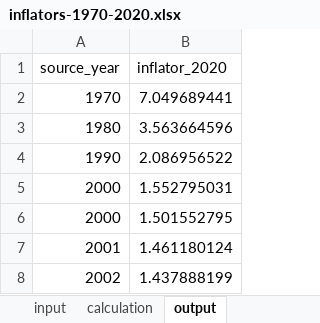
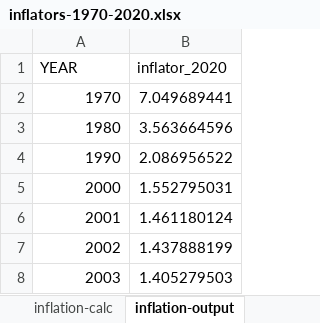
Before and after one commit to lorae/households-over-the-years, an Excel workbook: reference/inflators-1970-2020.xlsx, sheet inflation-output, drawn as a sheet; only a part is shown; the shorter side is filled out with more unchanged rows; values as stored, in another font and other column widths than the file's, no borders; the diff names each change by its address in the sheet, - before the commit and + after, or states it on an @@ line.

```diff
--- a/reference/inflators-1970-2020.xlsx (sheet inflation-output)
+++ b/reference/inflators-1970-2020.xlsx (sheet inflation-output)
-sheet tab: calculation
+sheet tab: inflation-calc
-sheet tab: output
+sheet tab: inflation-output
-A1: source_year
+A1: YEAR
-row 6: 2000 | 1.501552795
```
Also changed, not shown: sheet inflation-calc, other sheet tabs, formulas that keep their value, output/five-decade-tables/usa_crowding_by_subgroup_and_decade_raw.xlsx, 3 other files.
